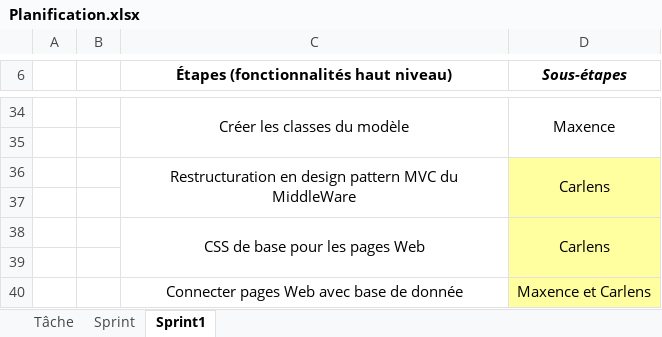
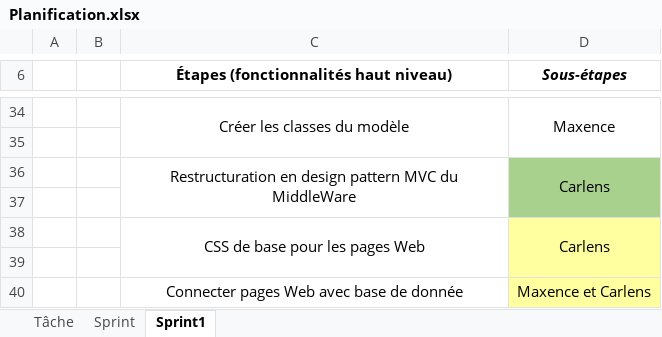
Before and after one commit to CarlensB/EscapeRoomManager, an Excel workbook: C61/sprint0/Planification.xlsx, sheet Sprint1, drawn as a sheet; only a part is shown, gaps mark what is left out; values as stored, in another font and other column widths than the file's, no borders; the diff names each change by its address in the sheet, - before the commit and + after, or states it on an @@ line.

```diff
--- a/C61/sprint0/Planification.xlsx (sheet Sprint1)
+++ b/C61/sprint0/Planification.xlsx (sheet Sprint1)
-D36:D37 fill: #FFFF9F
+D36:D37 fill: #A9D18E
```
Also changed, not shown: 4 other files.
